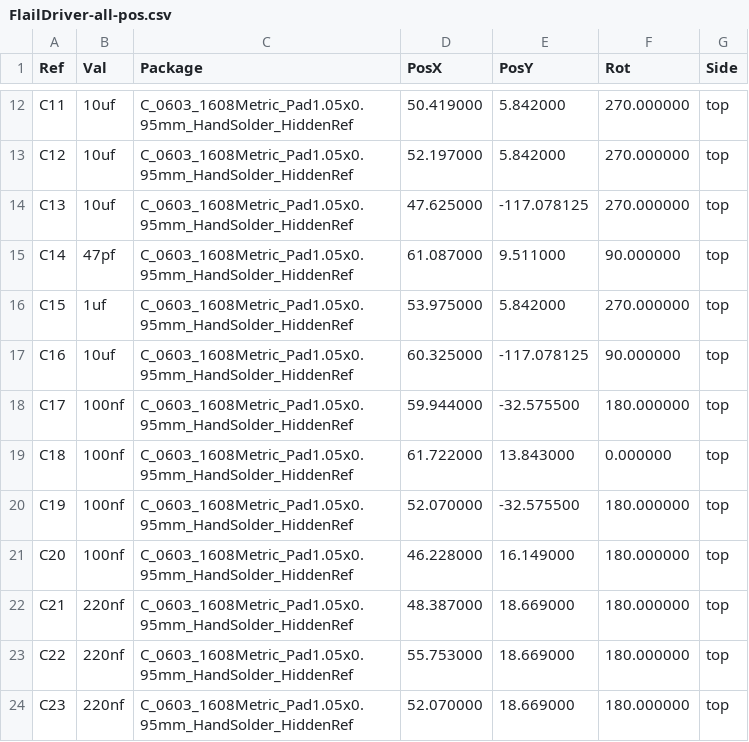
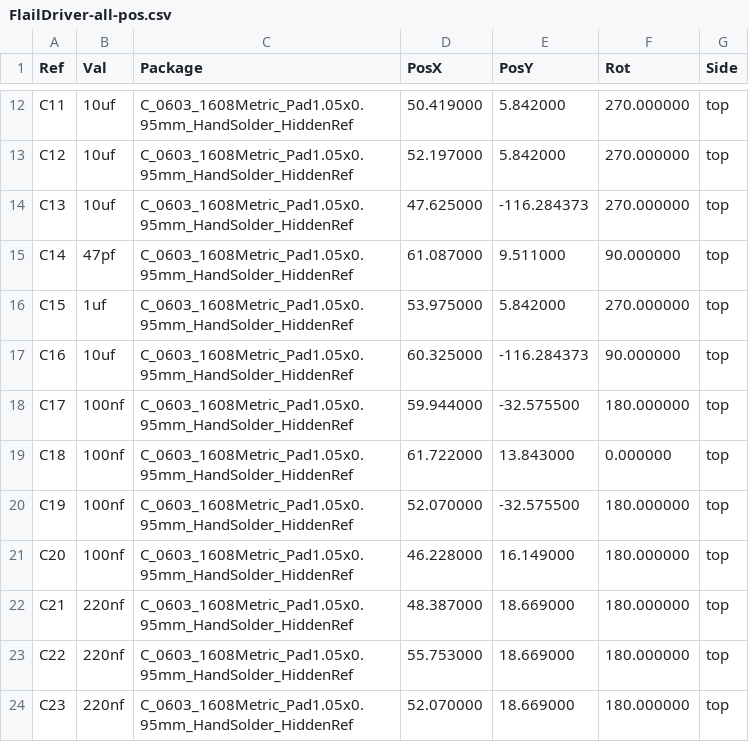
Before and after one commit to hhaudio/FlailDriver, a CSV file: FlailDriver_V1.2_SMT/FlailDriver-all-pos.csv, drawn as a sheet; only a part is shown, gaps mark what is left out.

```diff
--- a/FlailDriver_V1.2_SMT/FlailDriver-all-pos.csv
+++ b/FlailDriver_V1.2_SMT/FlailDriver-all-pos.csv
@@ -13,6 +13,6 @@ Ref,Val,Package,PosX,PosY,Rot,Side
 "C12","10uf","C_0603_1608Metric_Pad1.05x0.95mm_HandSolder_HiddenRef",52.197000,5.842000,270.000000,top
-"C13","10uf","C_0603_1608Metric_Pad1.05x0.95mm_HandSolder_HiddenRef",47.625000,-117.078125,270.000000,top
+"C13","10uf","C_0603_1608Metric_Pad1.05x0.95mm_HandSolder_HiddenRef",47.625000,-116.284373,270.000000,top
 "C14","47pf","C_0603_1608Metric_Pad1.05x0.95mm_HandSolder_HiddenRef",61.087000,9.511000,90.000000,top
 "C15","1uf","C_0603_1608Metric_Pad1.05x0.95mm_HandSolder_HiddenRef",53.975000,5.842000,270.000000,top
-"C16","10uf","C_0603_1608Metric_Pad1.05x0.95mm_HandSolder_HiddenRef",60.325000,-117.078125,90.000000,top
+"C16","10uf","C_0603_1608Metric_Pad1.05x0.95mm_HandSolder_HiddenRef",60.325000,-116.284373,90.000000,top
 "C17","100nf","C_0603_1608Metric_Pad1.05x0.95mm_HandSolder_HiddenRef",59.944000,-32.575500,180.000000,top
```
Also changed, not shown: FlailDriver_V1.2_SMT/FlailDriver-all-pos_rename.csv, 17 other files.
